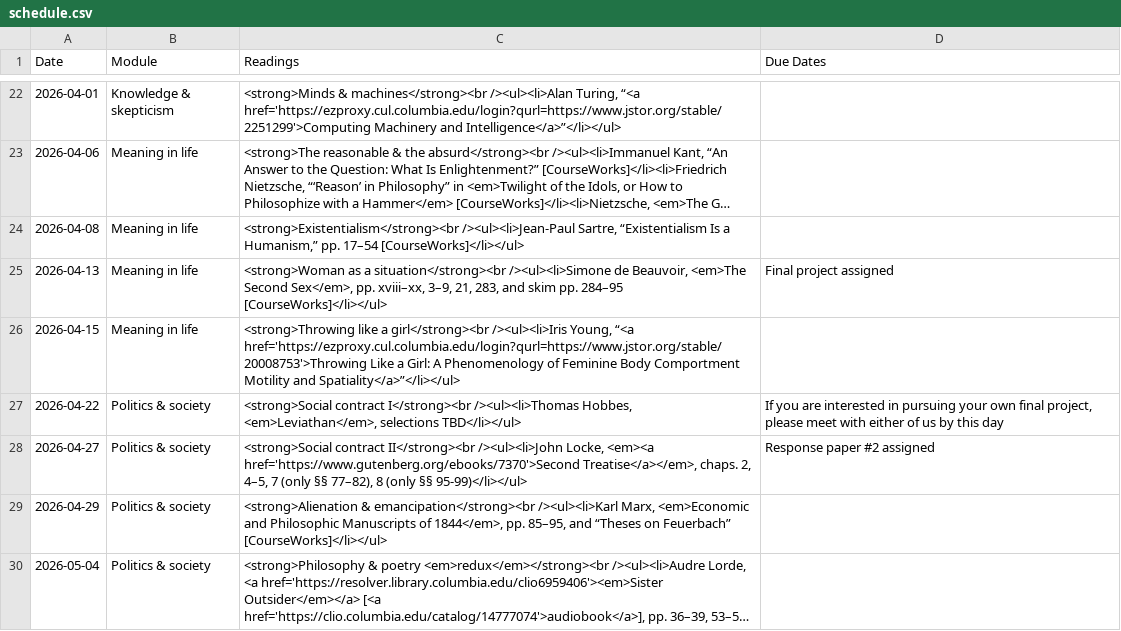
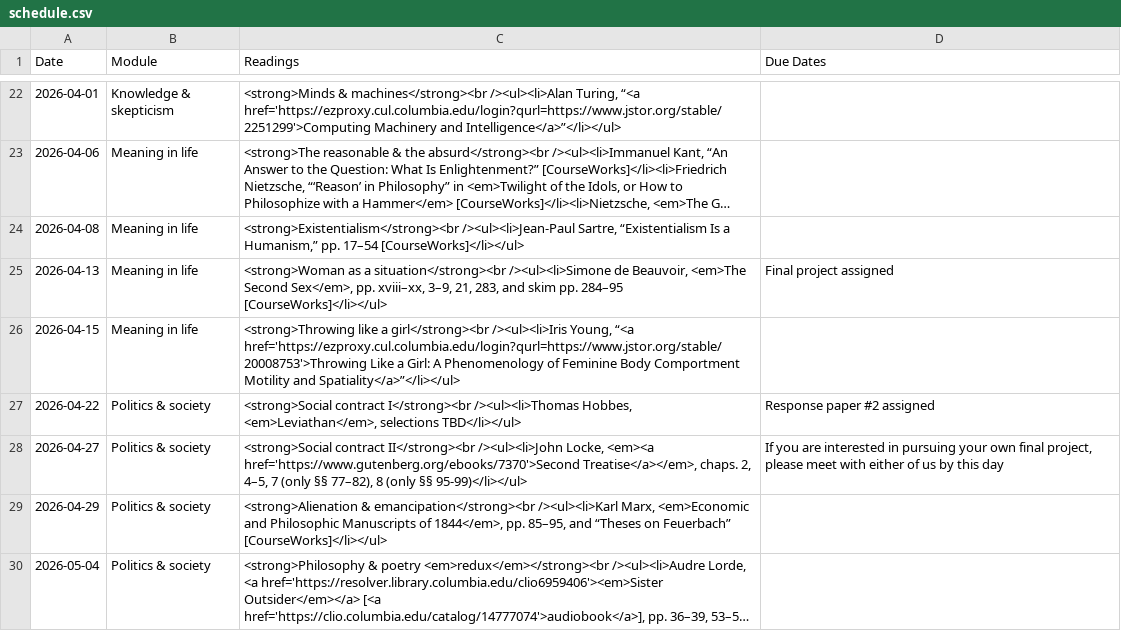
Before and after one commit to dingherself/intro, a CSV file: _data/schedule.csv, drawn as a sheet; only a part is shown, gaps mark what is left out; long unchanged cells end in ….

Commit message:
final project

```diff
--- a/_data/schedule.csv
+++ b/_data/schedule.csv
@@ -26,4 +26,4 @@ Date,Module,Readings,Due Dates
 2026-04-15,Meaning in life,"<strong>Throwing like a girl</strong><br /><ul><li>Iris Young, “<a href='https://ezproxy.cul.columbia.edu/login?qurl=https://www.jstor.org/stable/20008753'>Throwing Like a Girl: A Phenomenology of Feminine Body Comportment Motility and Spatiality</a>”</li></ul>",
-2026-04-22,Politics & society,"<strong>Social contract I</strong><br /><ul><li>Thomas Hobbes, <em>Leviathan</em>, selections TBD</li></ul>","If you are interested in pursuing your own final project, please meet with either of us by this day"
-2026-04-27,Politics & society,"<strong>Social contract II</strong><br /><ul><li>John Locke, <em><a href='https://www.gutenberg.org/ebooks/7370'>Second Treatise</a></em>, chaps. 2, 4–5, 7 (only §§ 77–82), 8 (only §§ 95-99)</li></ul>",Response paper #2 assigned
+2026-04-22,Politics & society,"<strong>Social contract I</strong><br /><ul><li>Thomas Hobbes, <em>Leviathan</em>, selections TBD</li></ul>",Response paper #2 assigned
+2026-04-27,Politics & society,"<strong>Social contract II</strong><br /><ul><li>John Locke, <em><a href='https://www.gutenberg.org/ebooks/7370'>Second Treatise</a></em>, chaps. 2, 4–5, 7 (only §§ 77–82), 8 (only §§ 95-99)</li></ul>","If you are interested in pursuing your own final project, please meet with either of us by this day"
 2026-04-29,Politics & society,"<strong>Alienation & emancipation</strong><br /><ul><li>Karl Marx, <em>Economic and Philosophic Manuscripts of 1844</em>, pp. 85–95, and “Theses on Feuerbach” [CourseWorks]</li></ul>",
```
Also changed, not shown: 1 other file.
